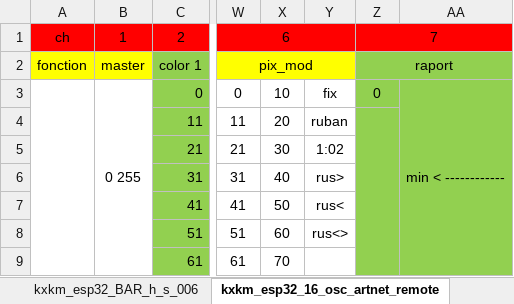
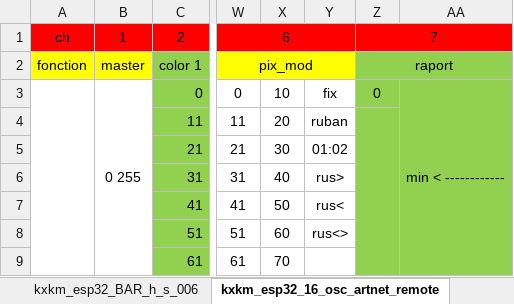
Before and after one commit to KomplexKapharnaum/KXKMSACIO, an Excel workbook: sac_v2_io.xlsx, sheet kxkm_esp32_16_osc_artnet_remote, drawn as a sheet; only a part is shown, gaps mark what is left out; values as stored, in another font and other column widths than the file's, no borders; the diff names each change by its address in the sheet, - before the commit and + after, or states it on an @@ line.

```diff
--- a/sac_v2_io.xlsx (sheet kxkm_esp32_16_osc_artnet_remote)
+++ b/sac_v2_io.xlsx (sheet kxkm_esp32_16_osc_artnet_remote)
-Y5: 1:02
+Y5: 01:02
```
Also changed, not shown: 4 other files.
